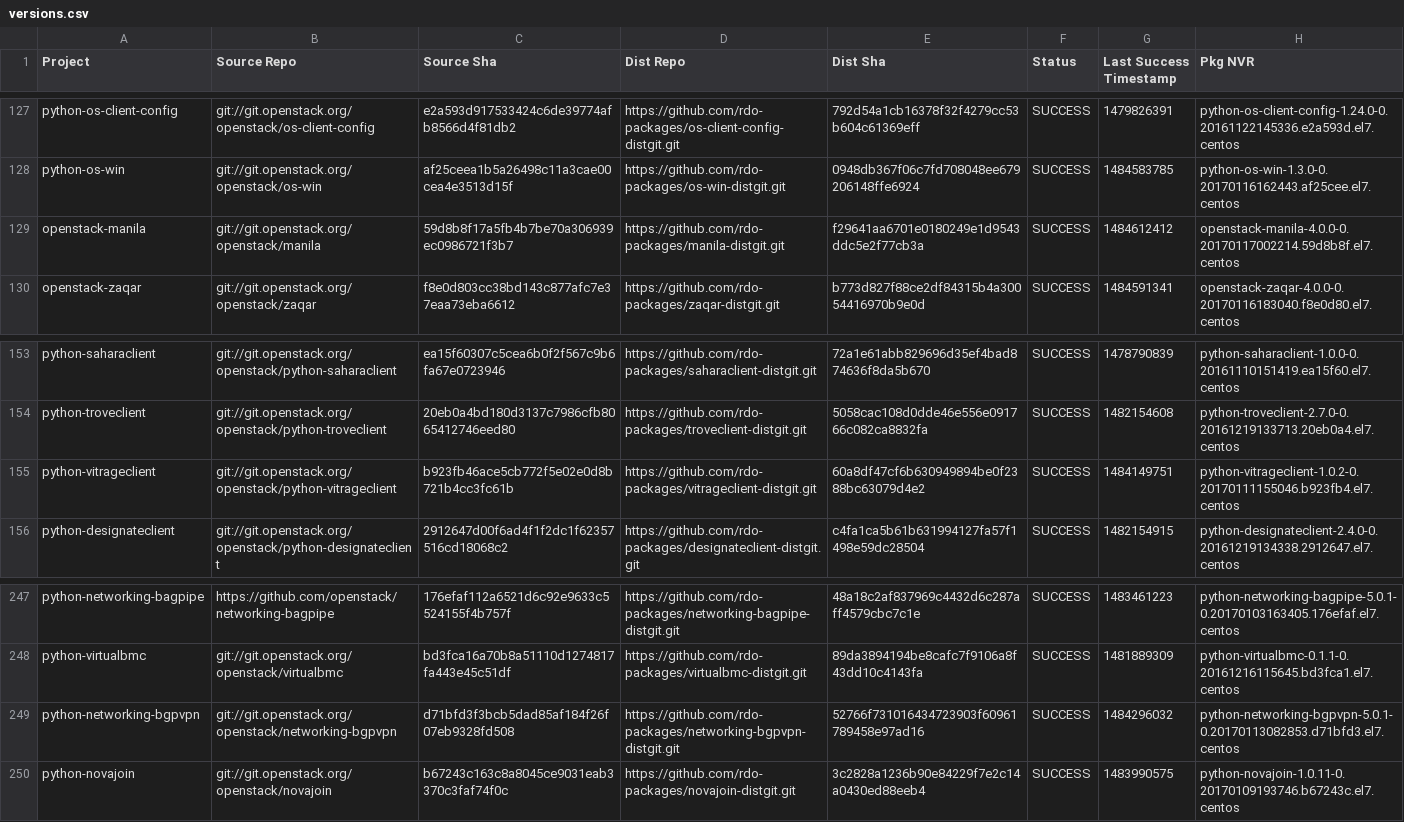
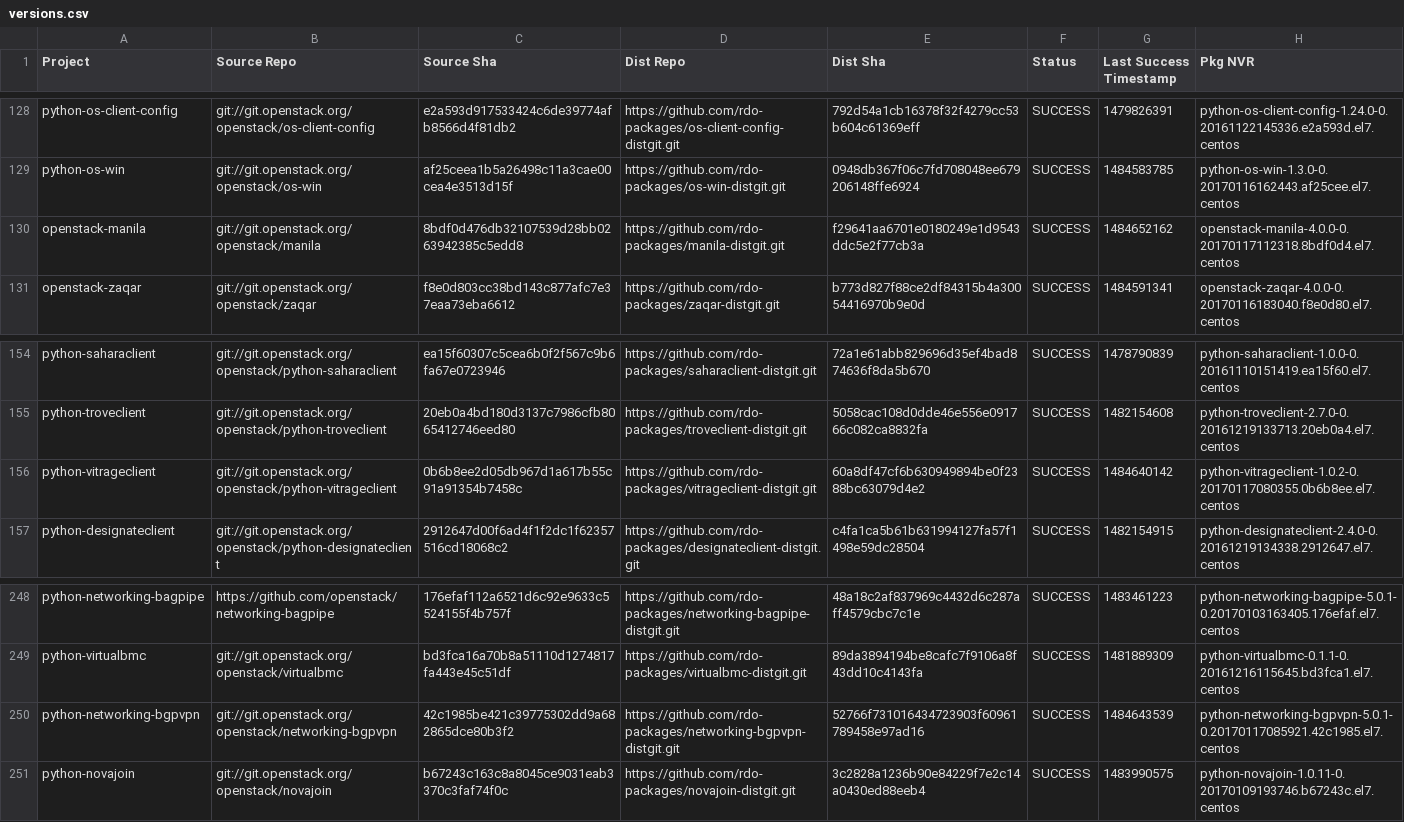
Before and after one commit to yazug/openstack-rdo-trunk-promotions, a CSV file: versions.csv, drawn as a sheet; only a part is shown, gaps mark what is left out; the diff covers the shown part only.

```diff
--- a/versions.csv
+++ b/versions.csv
@@ -128,3 +129,3 @@ python-os-client-config,git://git.openstack.org/openstack/os-client-config,e2a59
 python-os-win,git://git.openstack.org/openstack/os-win,af25ceea1b5a26498c11a3cae00cea4e3513d15f,https://github.com/rdo-packages/os-win-distgit.git,0948db367f06c7fd708048ee679206148ffe6924,SUCCESS,1484583785,python-os-win-1.3.0-0.20170116162443.af25cee.el7.centos
-openstack-manila,git://git.openstack.org/openstack/manila,59d8b8f17a5fb4b7be70a306939ec0986721f3b7,https://github.com/rdo-packages/manila-distgit.git,f29641aa6701e0180249e1d9543ddc5e2f77cb3a,SUCCESS,1484612412,openstack-manila-4.0.0-0.20170117002214.59d8b8f.el7.centos
+openstack-manila,git://git.openstack.org/openstack/manila,8bdf0d476db32107539d28bb0263942385c5edd8,https://github.com/rdo-packages/manila-distgit.git,f29641aa6701e0180249e1d9543ddc5e2f77cb3a,SUCCESS,1484652162,openstack-manila-4.0.0-0.20170117112318.8bdf0d4.el7.centos
 openstack-zaqar,git://git.openstack.org/openstack/zaqar,f8e0d803cc38bd143c877afc7e37eaa73eba6612,https://github.com/rdo-packages/zaqar-distgit.git,b773d827f88ce2df84315b4a30054416970b9e0d,SUCCESS,1484591341,openstack-zaqar-4.0.0-0.20170116183040.f8e0d80.el7.centos
@@ -154,3 +155,3 @@ python-saharaclient,git://git.openstack.org/openstack/python-saharaclient,ea15f6
 python-troveclient,git://git.openstack.org/openstack/python-troveclient,20eb0a4bd180d3137c7986cfb8065412746eed80,https://github.com/rdo-packages/troveclient-distgit.git,5058cac108d0dde46e556e091766c082ca8832fa,SUCCESS,1482154608,python-troveclient-2.7.0-0.20161219133713.20eb0a4.el7.centos
-python-vitrageclient,git://git.openstack.org/openstack/python-vitrageclient,b923fb46ace5cb772f5e02e0d8b721b4cc3fc61b,https://github.com/rdo-packages/vitrageclient-distgit.git,60a8df47cf6b630949894be0f2388bc63079d4e2,SUCCESS,1484149751,python-vitrageclient-1.0.2-0.20170111155046.b923fb4.el7.centos
+python-vitrageclient,git://git.openstack.org/openstack/python-vitrageclient,0b6b8ee2d05db967d1a617b55c91a91354b7458c,https://github.com/rdo-packages/vitrageclient-distgit.git,60a8df47cf6b630949894be0f2388bc63079d4e2,SUCCESS,1484640142,python-vitrageclient-1.0.2-0.20170117080355.0b6b8ee.el7.centos
 python-designateclient,git://git.openstack.org/openstack/python-designateclient,2912647d00f6ad4f1f2dc1f62357516cd18068c2,https://github.com/rdo-packages/designateclient-distgit.git,c4fa1ca5b61b631994127fa57f1498e59dc28504,SUCCESS,1482154915,python-designateclient-2.4.0-0.20161219134338.2912647.el7.centos
@@ -248,3 +249,3 @@ python-networking-bagpipe,https://github.com/openstack/networking-bagpipe,176efa
 python-virtualbmc,git://git.openstack.org/openstack/virtualbmc,bd3fca16a70b8a51110d1274817fa443e45c51df,https://github.com/rdo-packages/virtualbmc-distgit.git,89da3894194be8cafc7f9106a8f43dd10c4143fa,SUCCESS,1481889309,python-virtualbmc-0.1.1-0.20161216115645.bd3fca1.el7.centos
-python-networking-bgpvpn,git://git.openstack.org/openstack/networking-bgpvpn,d71bfd3f3bcb5dad85af184f26f07eb9328fd508,https://github.com/rdo-packages/networking-bgpvpn-distgit.git,52766f731016434723903f60961789458e97ad16,SUCCESS,1484296032,python-networking-bgpvpn-5.0.1-0.20170113082853.d71bfd3.el7.centos
+python-networking-bgpvpn,git://git.openstack.org/openstack/networking-bgpvpn,42c1985be421c39775302dd9a682865dce80b3f2,https://github.com/rdo-packages/networking-bgpvpn-distgit.git,52766f731016434723903f60961789458e97ad16,SUCCESS,1484643539,python-networking-bgpvpn-5.0.1-0.20170117085921.42c1985.el7.centos
 python-novajoin,git://git.openstack.org/openstack/novajoin,b67243c163c8a8045ce9031eab3370c3faf74f0c,https://github.com/rdo-packages/novajoin-distgit.git,3c2828a1236b90e84229f7e2c14a0430ed88eeb4,SUCCESS,1483990575,python-novajoin-1.0.11-0.20170109193746.b67243c.el7.centos
```
Also changed, not shown: 1 added row and 51 edited cells elsewhere in this file, 1 other file.
